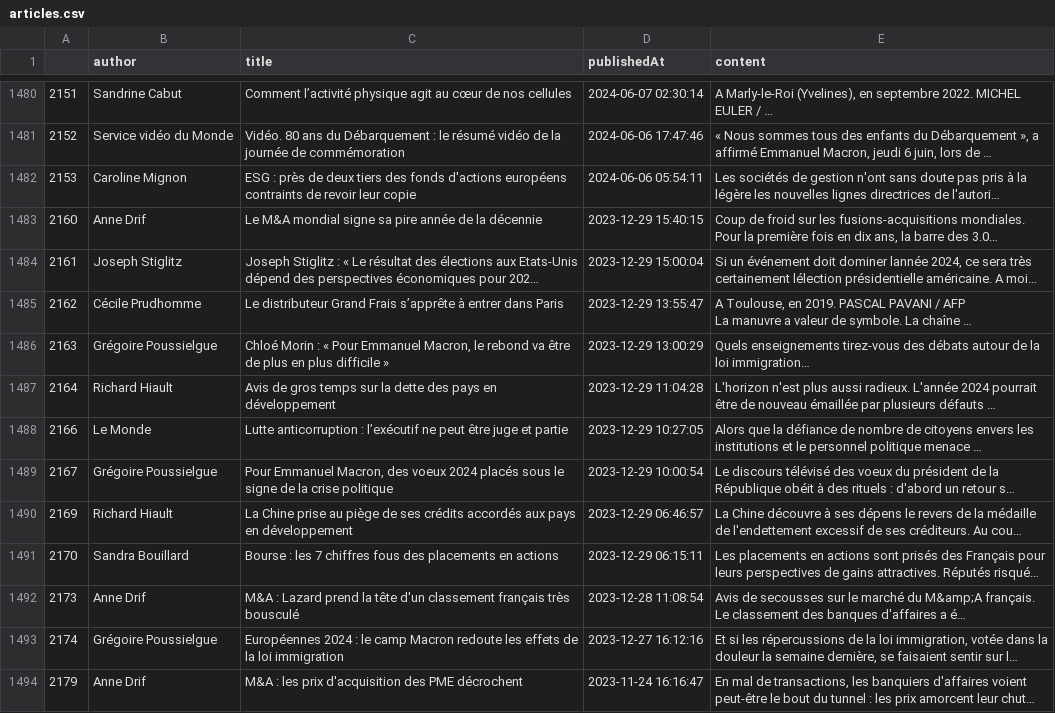
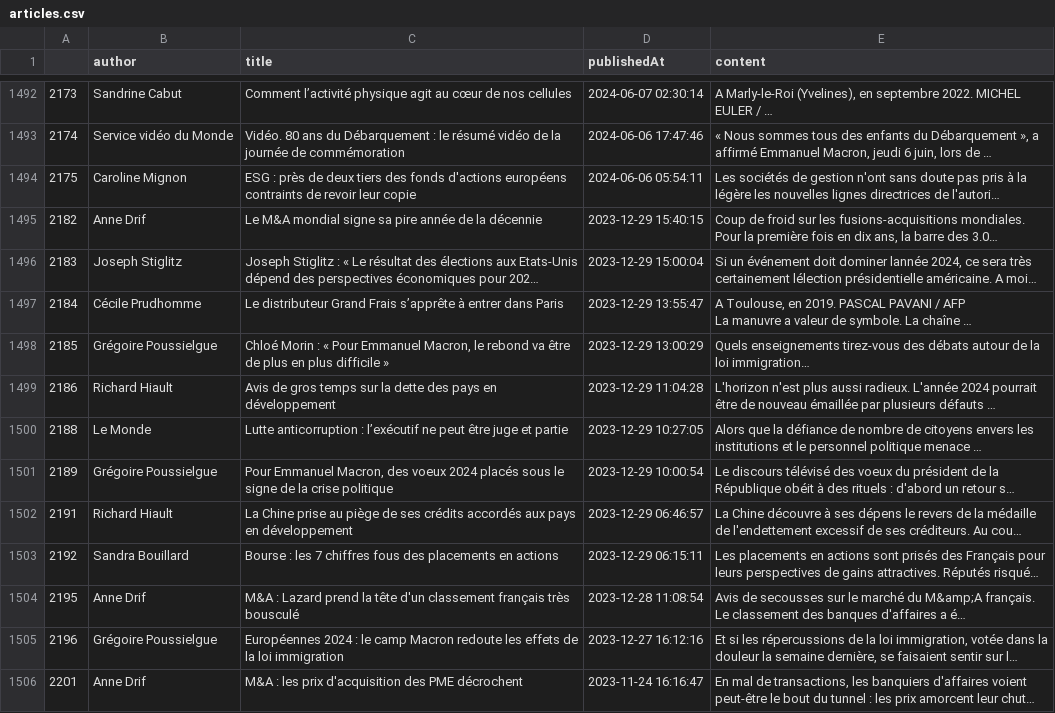
Before and after one commit to gpenessot/recommandation_articles_presse_LLM, a CSV file: data/processed/articles.csv, drawn as a sheet; only a part is shown, gaps mark what is left out; long unchanged cells end in …; addresses are those after the commit; the diff covers the shown part only; the diff names each change by its address in the sheet, - before the commit and + after, or states it on an @@ line.

```diff
--- a/data/processed/articles.csv
+++ b/data/processed/articles.csv
-A1492: 2151
+A1492: 2173
-A1493: 2152
+A1493: 2174
-A1494: 2153
+A1494: 2175
-A1495: 2160
+A1495: 2182
-A1496: 2161
+A1496: 2183
-A1497: 2162
+A1497: 2184
-A1498: 2163
+A1498: 2185
-A1499: 2164
+A1499: 2186
-A1500: 2166
+A1500: 2188
-A1501: 2167
+A1501: 2189
-A1502: 2169
+A1502: 2191
-A1503: 2170
+A1503: 2192
-A1504: 2173
+A1504: 2195
-A1505: 2174
+A1505: 2196
-A1506: 2179
+A1506: 2201
```
Also changed, not shown: 12 added rows and 84 edited cells elsewhere in this file.
